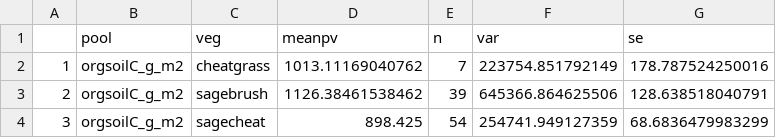
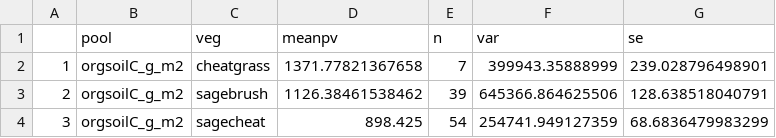
Before and after one commit to nagyrc/C_fire_invasives, a CSV file: results/tens2.csv, drawn as a sheet.

```diff
--- a/results/tens2.csv
+++ b/results/tens2.csv
@@ -1,3 +1,3 @@
 "","pool","veg","meanpv","n","var","se"
-"1","orgsoilC_g_m2","cheatgrass",1013.11169040762,7,223754.851792149,178.787524250016
+"1","orgsoilC_g_m2","cheatgrass",1371.77821367658,7,399943.35888999,239.028796498901
 "2","orgsoilC_g_m2","sagebrush",1126.38461538462,39,645366.864625506,128.638518040791
```
Also changed, not shown: results/surfacemeans2.csv.
